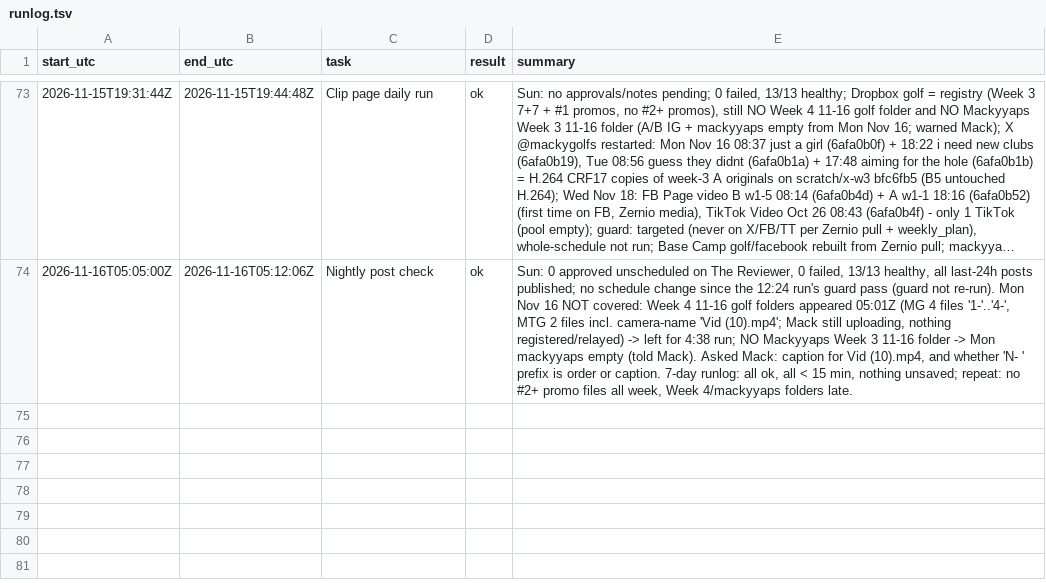
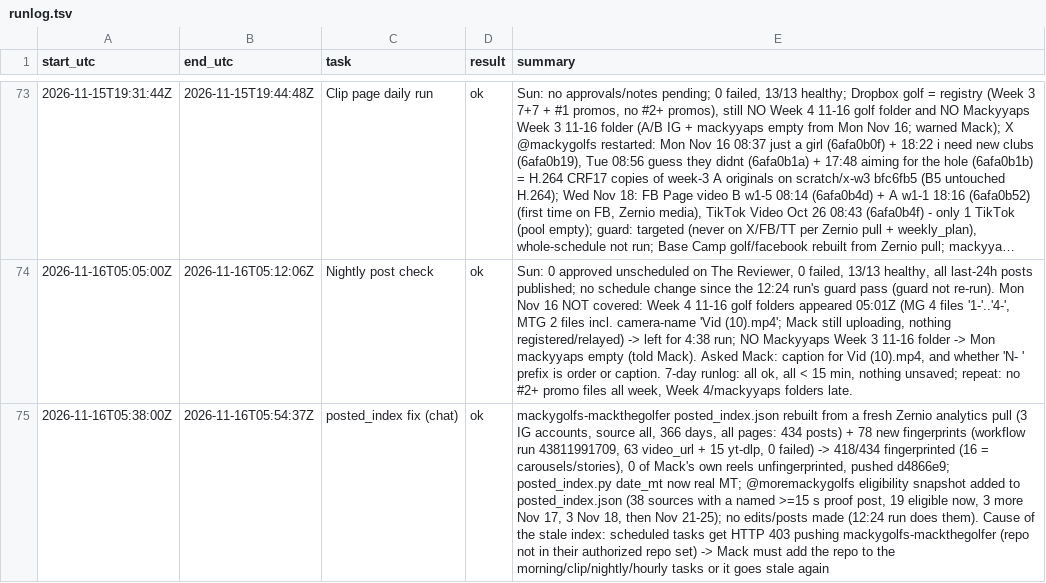
Before and after one commit to mack-fitz/clips, a TSV file: state/runlog.tsv, drawn as a sheet; only a part is shown, gaps mark what is left out; long unchanged cells end in …; the diff names each change by its address in the sheet, - before the commit and + after, or states it on an @@ line.

```diff
--- a/state/runlog.tsv
+++ b/state/runlog.tsv
+row 75: 2026-11-16T05:38:00Z | 2026-11-16T05:54:37Z | posted_index fix (chat) | ok | mackygolfs-mackthegolfer posted_index.json rebuilt from a fresh Zernio analytics pull (3 IG accounts, source all, 366 days, all pages: 434 posts) + 78 new fingerprints (workflow run 43811991709, 63 video_url + 15 yt-dlp, 0 failed) -> 418/434 fingerprinted (16 = carousels/stories), 0 of Mack's own reels unfingerprinted, pushed d4866e9; posted_index.py date_mt now real MT; @moremackygolfs eligibility snapshot added to posted_index.json (38 sources with a named >=15 s proof post, 19 eligible now, 3 more Nov 17, 3 Nov 18, then Nov 21-25); no edits/posts made (12:24 run does them). Cause of the stale index: scheduled tasks get HTTP 403 pushing mackygolfs-mackthegolfer (repo not in their authorized repo set) -> Mack must add the repo to the morning/clip/nightly/hourly tasks or it goes stale again
```
